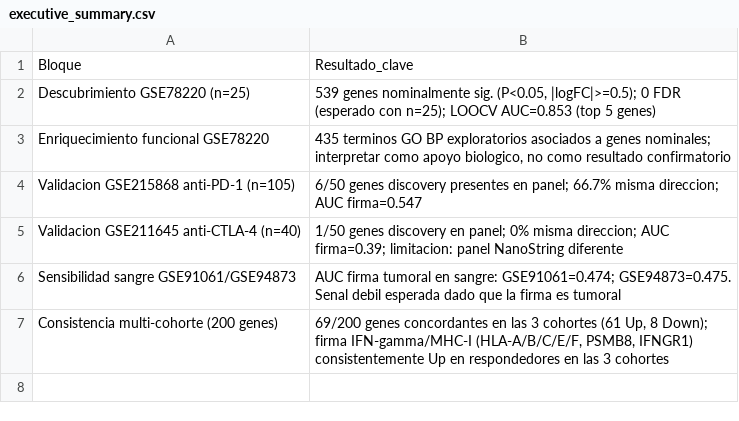
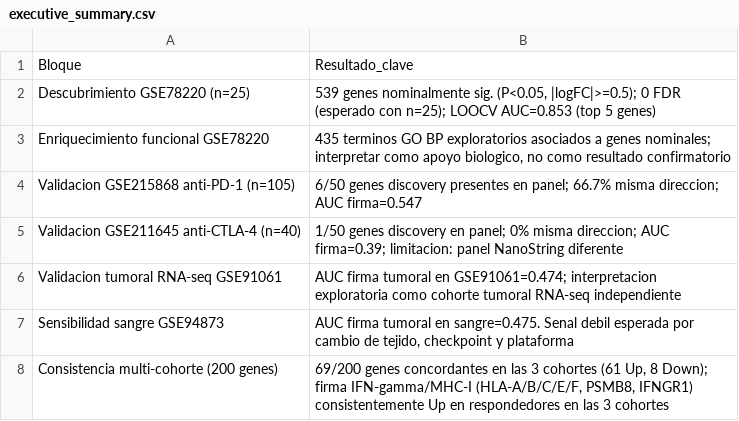
Before and after one commit to Soniasalme/TFM_MELANOMA_INMUNOTERAPIA, a CSV file: resultados/summary/executive_summary.csv, drawn as a sheet; removed rows and columns are numbered as before the commit, all else as after; the diff names each change by its address in the sheet, - before the commit and + after, or states it on an @@ line.

```diff
--- a/resultados/summary/executive_summary.csv
+++ b/resultados/summary/executive_summary.csv
-row 6: Sensibilidad sangre GSE91061/GSE94873 | AUC firma tumoral en sangre: GSE91061=0.474; GSE94873=0.475. Senal debil esperada dado que la firma es tumoral
+row 6: Validacion tumoral RNA-seq GSE91061 | AUC firma tumoral en GSE91061=0.474; interpretacion exploratoria como cohorte tumoral RNA-seq independiente
+row 7: Sensibilidad sangre GSE94873 | AUC firma tumoral en sangre=0.475. Senal debil esperada por cambio de tejido, checkpoint y plataforma
```
Also changed, not shown: resultados/sensitivity_blood/GSE94873_blood_DEA_limma_response.csv, resultados/summary/blood_sensitivity_summary.csv, 15 other files.
